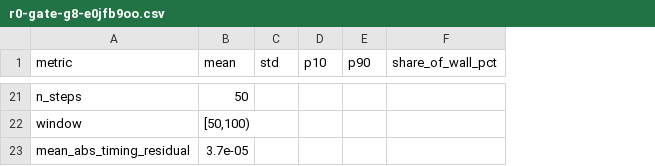
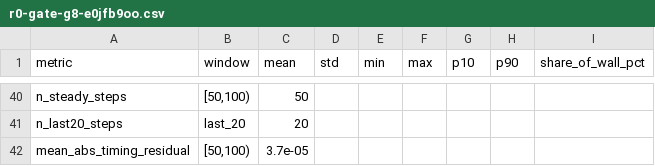
Before and after one commit to LeoPhilly/grpo-profiling-harness, a CSV file: results/steady_state/r0-gate-g8-e0jfb9oo.csv, drawn as a sheet; only a part is shown, gaps mark what is left out; removed rows and columns are numbered as before the commit, all else as after; the diff covers the shown part only; the diff names each change by its address in the sheet, - before the commit and + after, or states it on an @@ line.

Commit message:
steady state analysis for G=4,8,16,32 runs

```diff
--- a/results/steady_state/r0-gate-g8-e0jfb9oo.csv
+++ b/results/steady_state/r0-gate-g8-e0jfb9oo.csv
+column B (window), row 40: [50,100); row 42: [50,100)
+column E (min), empty
+column F (max), empty
-A40 (metric): n_steps
+A40 (metric): n_steady_steps
-row 22: window | [50,100)
+row 41: n_last20_steps | last_20 | 20
```
Also changed, not shown: 19 added rows and 8 edited cells elsewhere in this file, 6 other files.
